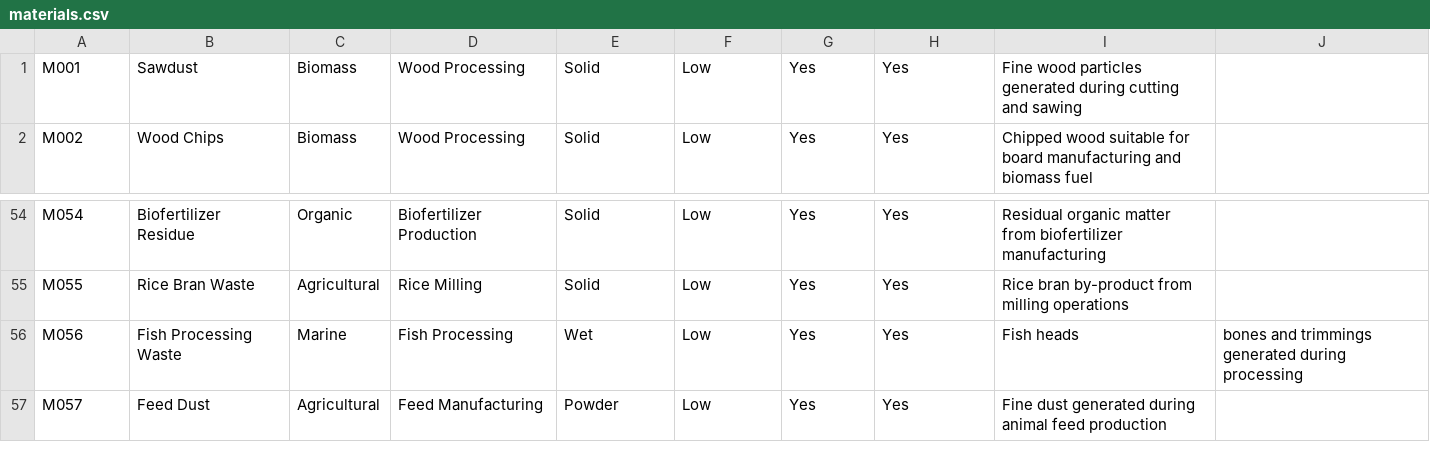
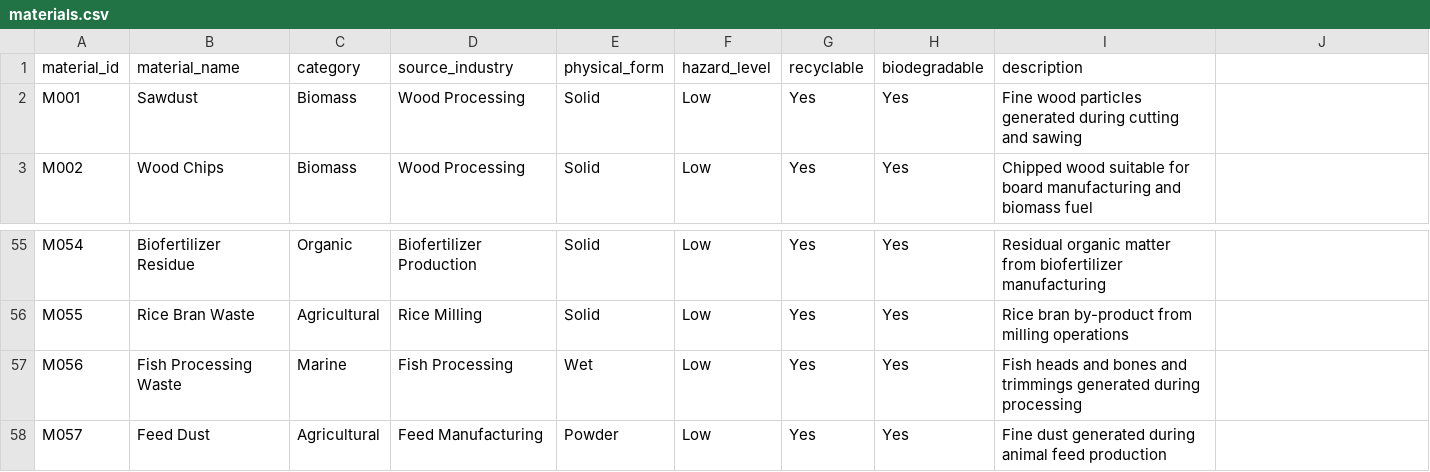
Before and after one commit to Farhaanaa/ReMatter, a CSV file: dataset/materials.csv, drawn as a sheet; only a part is shown, gaps mark what is left out.

Commit message:
Add dataset APIs and material matching endpoint

```diff
--- a/dataset/materials.csv
+++ b/dataset/materials.csv
@@ -1 +1,2 @@
+material_id,material_name,category,source_industry,physical_form,hazard_level,recyclable,biodegradable,description
 M001,Sawdust,Biomass,Wood Processing,Solid,Low,Yes,Yes,Fine wood particles generated during cutting and sawing
@@ -55,3 +56,3 @@ M054,Biofertilizer Residue,Organic,Biofertilizer Production,Solid,Low,Yes,Yes,Re
 M055,Rice Bran Waste,Agricultural,Rice Milling,Solid,Low,Yes,Yes,Rice bran by-product from milling operations
-M056,Fish Processing Waste,Marine,Fish Processing,Wet,Low,Yes,Yes,Fish heads, bones and trimmings generated during processing
+M056,Fish Processing Waste,Marine,Fish Processing,Wet,Low,Yes,Yes,Fish heads and bones and trimmings generated during processing
 M057,Feed Dust,Agricultural,Feed Manufacturing,Powder,Low,Yes,Yes,Fine dust generated during animal feed production
```
Also changed, not shown: dataset/companies.csv, dataset/compatibility_rules.csv, 1 other file.
